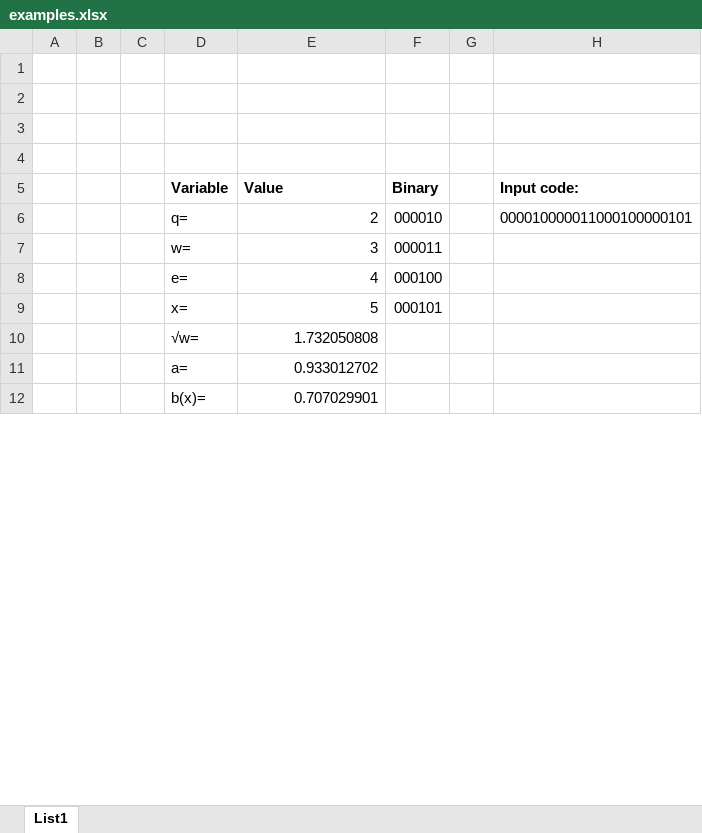
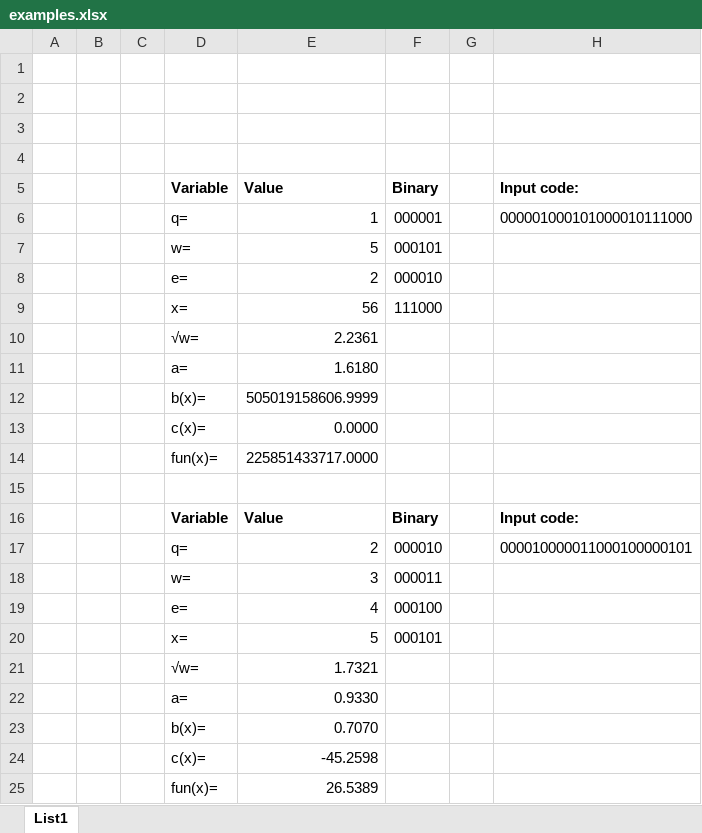
Before and after one commit to Yahkem/Vysl1RamMachine, an Excel workbook: Vysl1RamMachine/examples.xlsx, sheet List1, drawn as a sheet; only a part is shown; values as stored, in another font and other column widths than the file's, no borders; addresses are those after the commit; the diff covers the shown part only; the diff names each change by its address in the sheet, - before the commit and + after, or states it on an @@ line.

Commit message:
add UI fixes, add example inputs to fun program file

```diff
--- a/Vysl1RamMachine/examples.xlsx (sheet List1)
+++ b/Vysl1RamMachine/examples.xlsx (sheet List1)
+row 6:  |  |  | q= | 1 | 000001 |  | 000001000101000010111000
+row 7:  |  |  | w= | 5 | 000101
+row 8:  |  |  | e= | 2 | 000010
+row 9:  |  |  | x= | 56 | 111000
+row 10:  |  |  | √w= | 2.2361
+row 11:  |  |  | a= | 1.6180
+row 12:  |  |  | b(x)= | 505019158606.9999
+row 13:  |  |  | c(x)= | 0.0000
+row 14:  |  |  | fun(x)= | 225851433717.0000
+row 15: (empty)
+row 16:  |  |  | Variable | Value | Binary |  | Input code:
-E21: 1.732050808
+E21: 1.7321
-E22: 0.933012702
+E22: 0.9330
-E23: 0.707029901
+E23: 0.7070
+row 24:  |  |  | c(x)= | -45.2598
+row 25:  |  |  | fun(x)= | 26.5389
```
Also changed, not shown: 20 added rows and 4 edited cells elsewhere in this sheet, formulas that keep their value, 4 other files.
